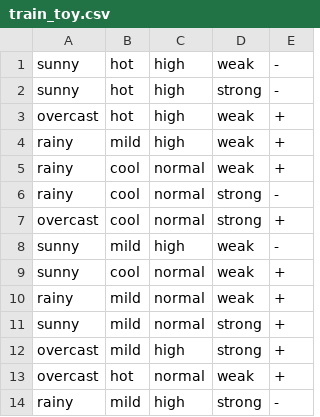
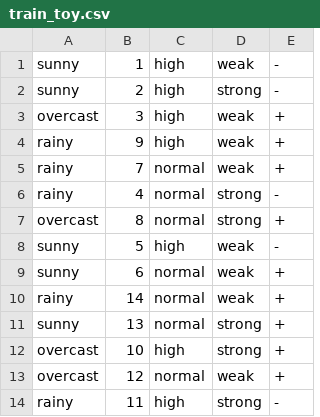
Before and after one commit to EpicMark98/CS6350MachineLearning, a CSV file: DecisionTree/DecisionTree/DecisionTree/train_toy.csv, drawn as a sheet.

```diff
--- a/DecisionTree/DecisionTree/DecisionTree/train_toy.csv
+++ b/DecisionTree/DecisionTree/DecisionTree/train_toy.csv
@@ -1,14 +1,14 @@
-sunny,hot,high,weak,-
-sunny,hot,high,strong,-
-overcast,hot,high,weak,+
-rainy,mild,high,weak,+
-rainy,cool,normal,weak,+
-rainy,cool,normal,strong,-
-overcast,cool,normal,strong,+
-sunny,mild,high,weak,-
-sunny,cool,normal,weak,+
-rainy,mild,normal,weak,+
-sunny,mild,normal,strong,+
-overcast,mild,high,strong,+
-overcast,hot,normal,weak,+
-rainy,mild,high,strong,-
+sunny,1,high,weak,-
+sunny,2,high,strong,-
+overcast,3,high,weak,+
+rainy,9,high,weak,+
+rainy,7,normal,weak,+
+rainy,4,normal,strong,-
+overcast,8,normal,strong,+
+sunny,5,high,weak,-
+sunny,6,normal,weak,+
+rainy,14,normal,weak,+
+sunny,13,normal,strong,+
+overcast,10,high,strong,+
+overcast,12,normal,weak,+
+rainy,11,high,strong,-
```
Also changed, not shown: DecisionTree/DecisionTree/DecisionTree/test_toy.csv, 1 other file.
